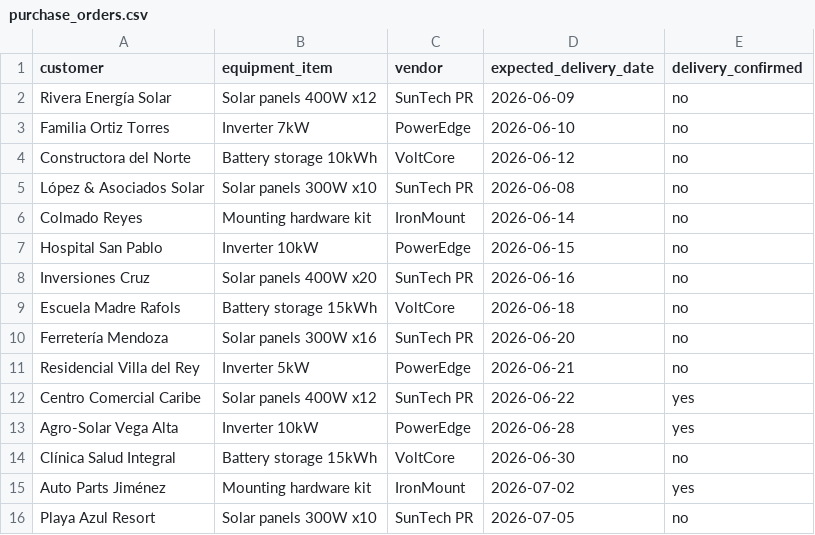
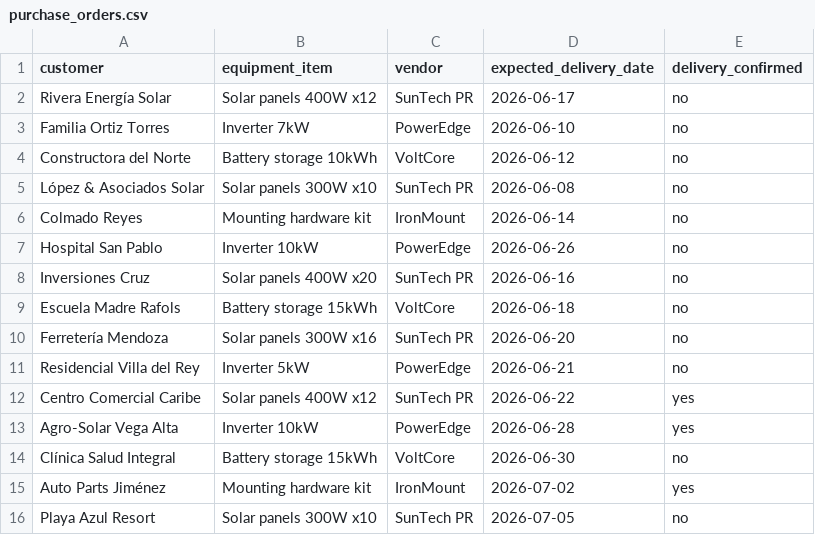
Before and after one commit to luminara-lf/luminara-mvp, a CSV file: data/purchase_orders.csv, drawn as a sheet.

```diff
--- a/data/purchase_orders.csv
+++ b/data/purchase_orders.csv
@@ -1,3 +1,3 @@
 customer,equipment_item,vendor,expected_delivery_date,delivery_confirmed
-Rivera Energía Solar,Solar panels 400W x12,SunTech PR,2026-06-09,no
+Rivera Energía Solar,Solar panels 400W x12,SunTech PR,2026-06-17,no
 Familia Ortiz Torres,Inverter 7kW,PowerEdge,2026-06-10,no
@@ -6,3 +6,3 @@ López & Asociados Solar,Solar panels 300W x10,SunTech PR,2026-06-08,no
 Colmado Reyes,Mounting hardware kit,IronMount,2026-06-14,no
-Hospital San Pablo,Inverter 10kW,PowerEdge,2026-06-15,no
+Hospital San Pablo,Inverter 10kW,PowerEdge,2026-06-26,no
 Inversiones Cruz,Solar panels 400W x20,SunTech PR,2026-06-16,no
```
Also changed, not shown: 8 other files.
